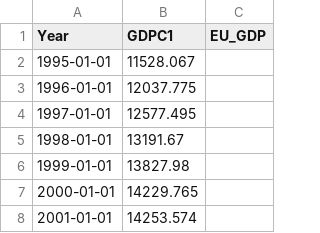
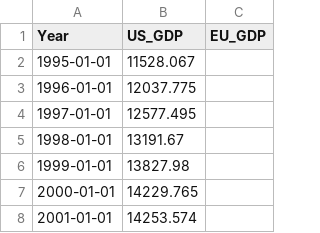
Before and after one commit to NiamP/Substack, a CSV file: combined_gdp_data.csv, drawn as a sheet; only a part is shown.

Commit message:
Add files via upload

```diff
--- a/combined_gdp_data.csv
+++ b/combined_gdp_data.csv
@@ -1,2 +1,2 @@
-Year,GDPC1,EU_GDP
+Year,US_GDP,EU_GDP
 1995-01-01,11528.067,
```
